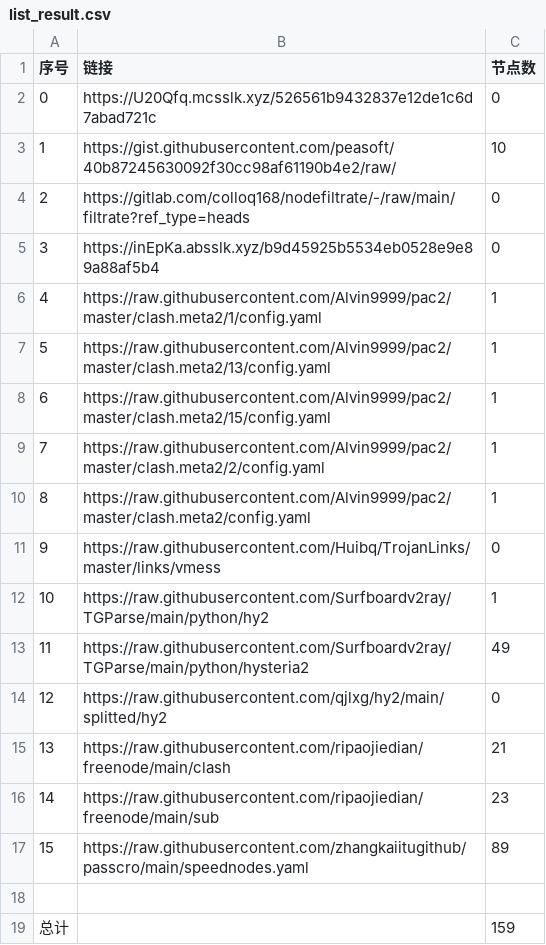
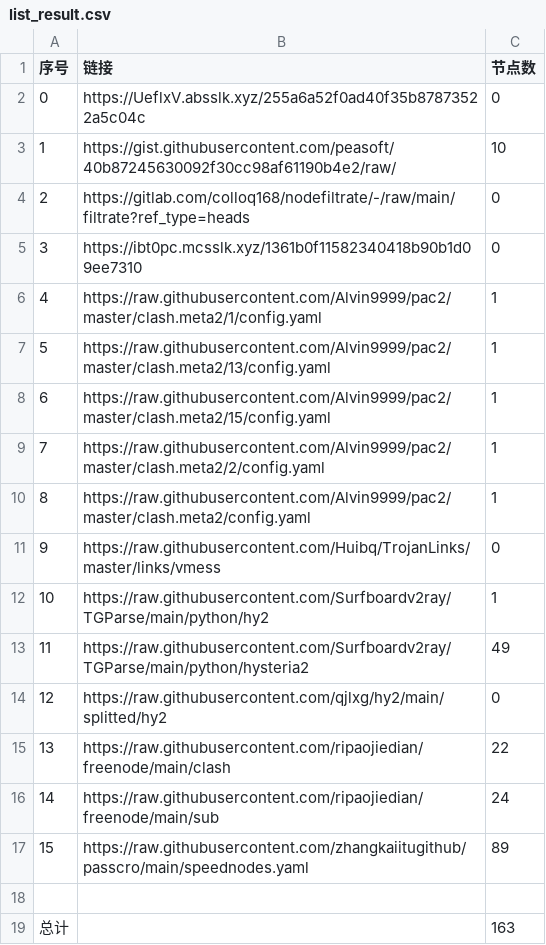
Before and after one commit to wangyu1997/NoMoreWalls, a CSV file: list_result.csv, drawn as a sheet.

```diff
--- a/list_result.csv
+++ b/list_result.csv
@@ -1,6 +1,6 @@
 序号,链接,节点数
-0,https://U20Qfq.mcsslk.xyz/526561b9432837e12de1c6d7abad721c,0
+0,https://UeflxV.absslk.xyz/255a6a52f0ad40f35b87873522a5c04c,0
 1,https://gist.githubusercontent.com/peasoft/40b87245630092f30cc98af61190b4e2/raw/,10
 2,https://gitlab.com/colloq168/nodefiltrate/-/raw/main/filtrate?ref_type=heads,0
-3,https://inEpKa.absslk.xyz/b9d45925b5534eb0528e9e89a88af5b4,0
+3,https://ibt0pc.mcsslk.xyz/1361b0f11582340418b90b1d09ee7310,0
 4,https://raw.githubusercontent.com/Alvin9999/pac2/master/clash.meta2/1/config.yaml,1
@@ -14,6 +14,6 @@
 12,https://raw.githubusercontent.com/qjlxg/hy2/main/splitted/hy2,0
-13,https://raw.githubusercontent.com/ripaojiedian/freenode/main/clash,21
-14,https://raw.githubusercontent.com/ripaojiedian/freenode/main/sub,23
+13,https://raw.githubusercontent.com/ripaojiedian/freenode/main/clash,22
+14,https://raw.githubusercontent.com/ripaojiedian/freenode/main/sub,24
 15,https://raw.githubusercontent.com/zhangkaiitugithub/passcro/main/speednodes.yaml,89
 
-总计,,159
+总计,,163
```
Also changed, not shown: 15 other files.
